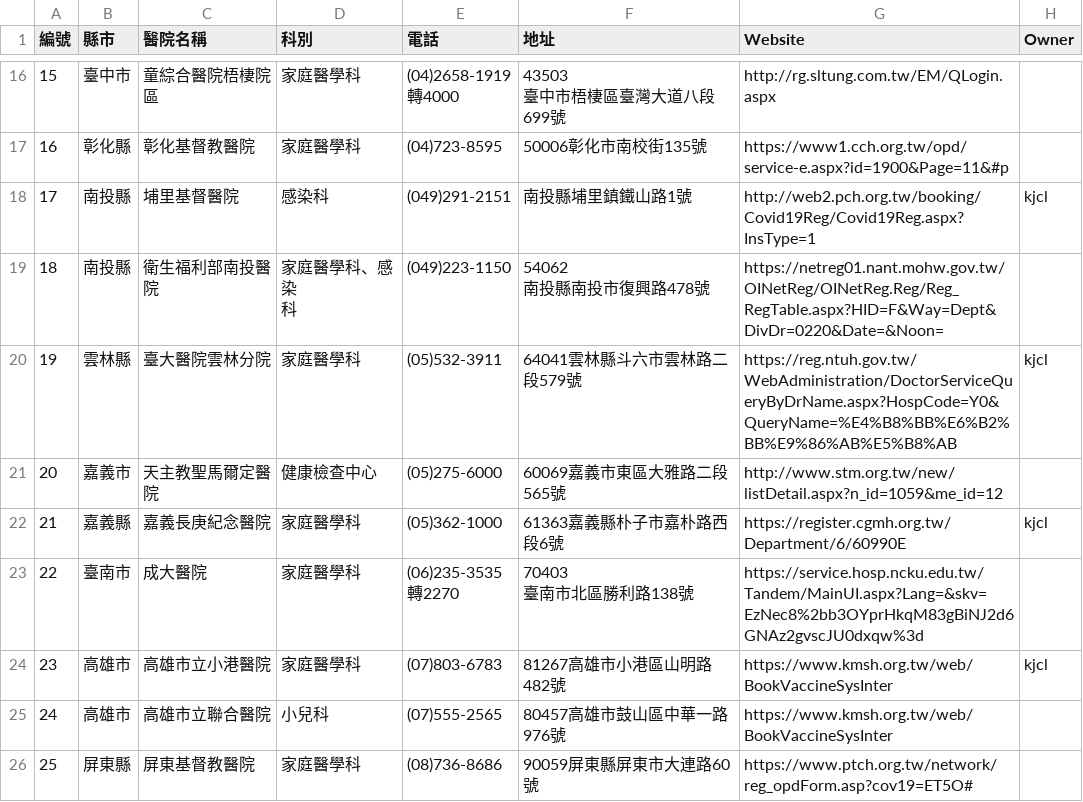
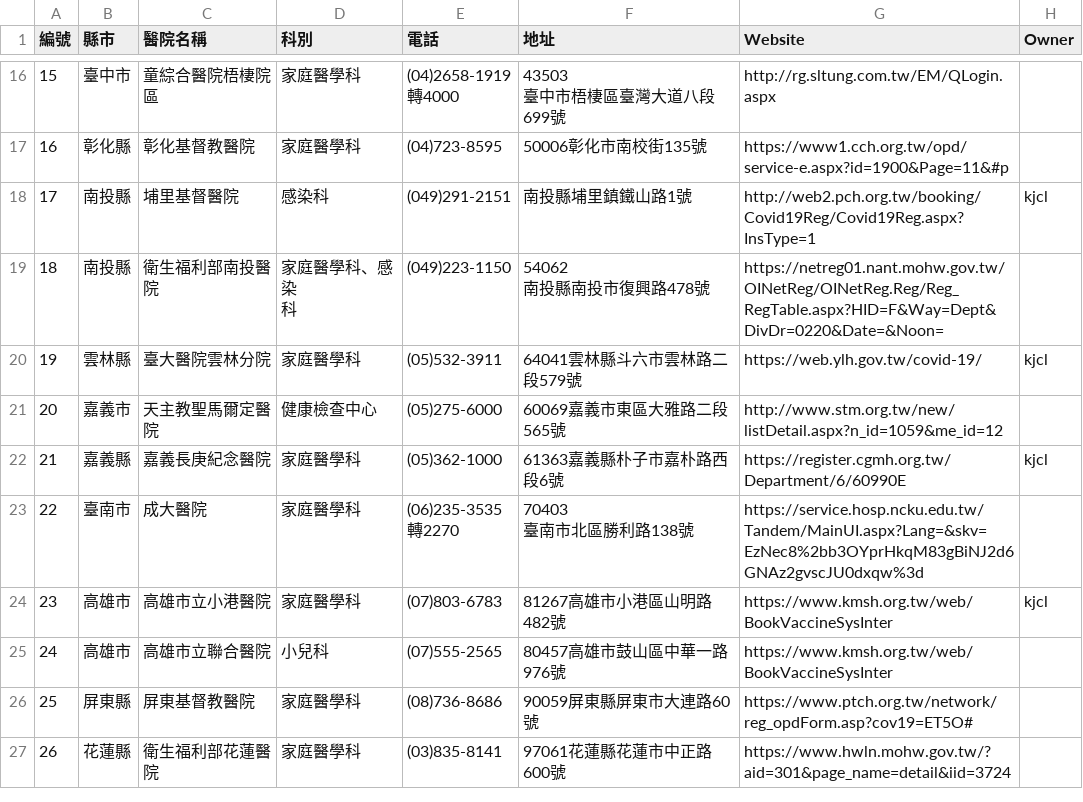
Before and after one commit to g0v/vaccinate, a CSV file: data/hospitals.csv, drawn as a sheet; only a part is shown, gaps mark what is left out; the shorter side is filled out with more unchanged rows.

Commit message:
Modify URL for Yunlin Hospital.

```diff
--- a/data/hospitals.csv
+++ b/data/hospitals.csv
@@ -36,3 +36,3 @@
 南投縣南投市復興路478號",https://netreg01.nant.mohw.gov.tw/OINetReg/OINetReg.Reg/Reg_RegTable.aspx?HID=F&Way=Dept&DivDr=0220&Date=&Noon=
-19,雲林縣,臺大醫院雲林分院,家庭醫學科,(05)532-3911,64041雲林縣斗六市雲林路二段579號,https://reg.ntuh.gov.tw/WebAdministration/DoctorServiceQueryByDrName.aspx?HospCode=Y0&QueryName=%E4%B8%BB%E6%B2%BB%E9%86%AB%E5%B8%AB,kjcl
+19,雲林縣,臺大醫院雲林分院,家庭醫學科,(05)532-3911,64041雲林縣斗六市雲林路二段579號,https://web.ylh.gov.tw/covid-19/,kjcl
 20,嘉義市,天主教聖馬爾定醫院,健康檢查中心,(05)275-6000,60069嘉義市東區大雅路二段565號,http://www.stm.org.tw/new/listDetail.aspx?n_id=1059&me_id=12
```
